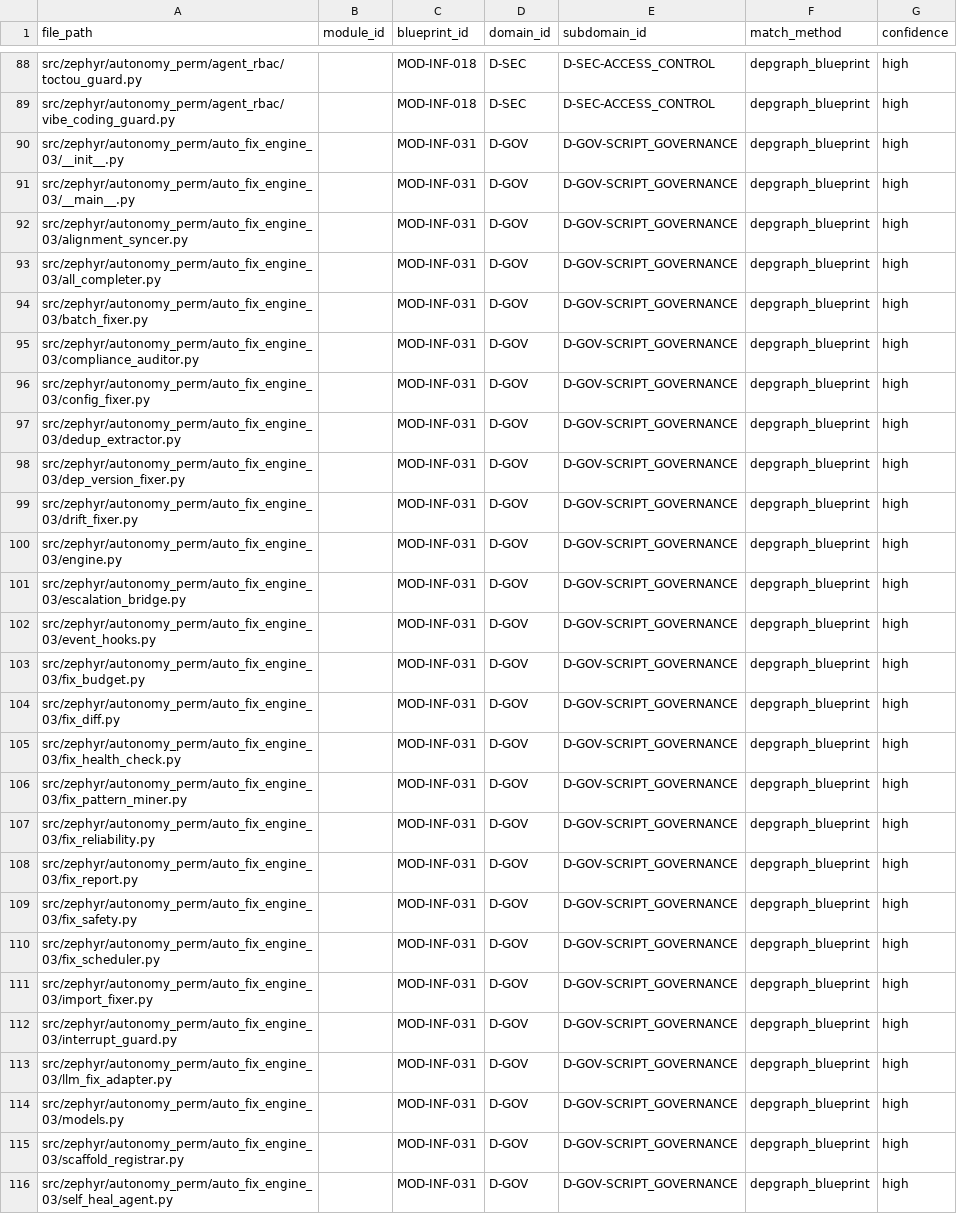
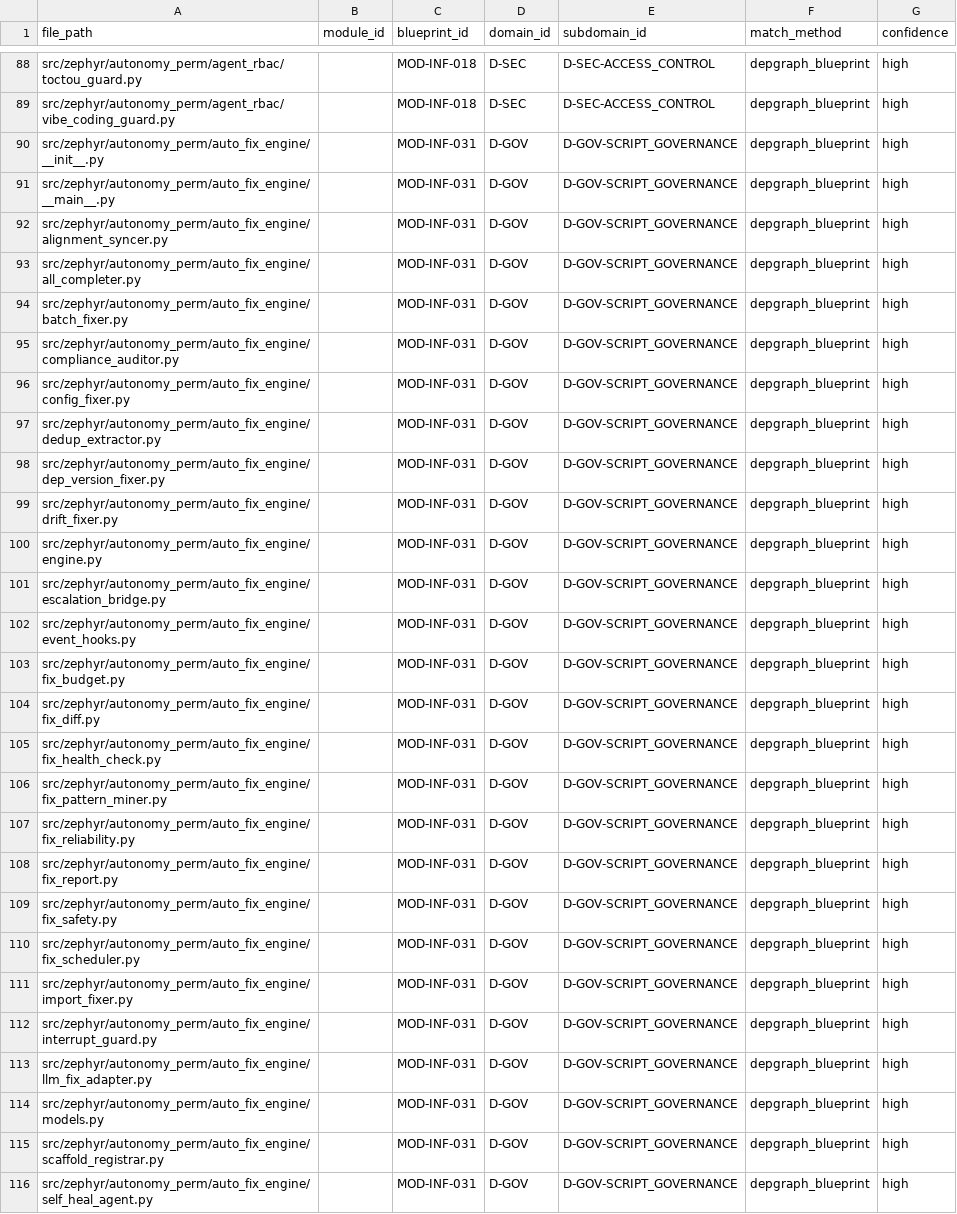
Before and after one commit to xuanFelixVan/ZephyrAlpha, a CSV file: data/asset_index/module_domain_matching.csv, drawn as a sheet; only a part is shown, gaps mark what is left out; the diff covers the shown part only; the diff names each change by its address in the sheet, - before the commit and + after, or states it on an @@ line.

Commit message:
arch(035): P4 陈旧路径引用清理——10文件286处替换(auto_fix_engine_03+orphan_judgment)
依据: ARCH-035 P3-a/P3-b 双真源去重后, docs/生成产物和数据索引中残留陈旧路径引用
- 批量替换 auto_fix_engine_03 -> auto_fix_engine (路径/模块名/变量名形式)
- 批量替换 governance/orphan_judgment -> security/access_control/orphan_judge (路径/模块名/变量名形式)
- 10文件286处替换: 18_d_security.md(186) + module_domain_matching.csv(32) + d_security_dependency.mmd(22) + d_security_split_analysis.json(21) + architecture_debt_registry.md(8) + 33_d_governance.md(8) + full_project_tree_zh/en.md(4) + dm021_report.md(3) + fix_n13_snake_case.py(2)
- 保留3处历史记录不修改: architecture_issue_registry.yaml(fix_phase) + trae_028(resolved_directories) + _archive/migration/(归档脚本)
- 验证: Grep auto_fix_engine_03 仅剩3处历史记录 + Grep governance.orphan_judgment 0匹配

[GW:arch035-p4]

```diff
--- a/data/asset_index/module_domain_matching.csv
+++ b/data/asset_index/module_domain_matching.csv
-A90 (file_path): src/zephyr/autonomy_perm/auto_fix_engine_03/__init__.py
+A90 (file_path): src/zephyr/autonomy_perm/auto_fix_engine/__init__.py
-A91 (file_path): src/zephyr/autonomy_perm/auto_fix_engine_03/__main__.py
+A91 (file_path): src/zephyr/autonomy_perm/auto_fix_engine/__main__.py
-A92 (file_path): src/zephyr/autonomy_perm/auto_fix_engine_03/alignment_syncer.py
+A92 (file_path): src/zephyr/autonomy_perm/auto_fix_engine/alignment_syncer.py
-A93 (file_path): src/zephyr/autonomy_perm/auto_fix_engine_03/all_completer.py
+A93 (file_path): src/zephyr/autonomy_perm/auto_fix_engine/all_completer.py
-A94 (file_path): src/zephyr/autonomy_perm/auto_fix_engine_03/batch_fixer.py
+A94 (file_path): src/zephyr/autonomy_perm/auto_fix_engine/batch_fixer.py
-A95 (file_path): src/zephyr/autonomy_perm/auto_fix_engine_03/compliance_auditor.py
+A95 (file_path): src/zephyr/autonomy_perm/auto_fix_engine/compliance_auditor.py
-A96 (file_path): src/zephyr/autonomy_perm/auto_fix_engine_03/config_fixer.py
+A96 (file_path): src/zephyr/autonomy_perm/auto_fix_engine/config_fixer.py
-A97 (file_path): src/zephyr/autonomy_perm/auto_fix_engine_03/dedup_extractor.py
+A97 (file_path): src/zephyr/autonomy_perm/auto_fix_engine/dedup_extractor.py
-A98 (file_path): src/zephyr/autonomy_perm/auto_fix_engine_03/dep_version_fixer.py
+A98 (file_path): src/zephyr/autonomy_perm/auto_fix_engine/dep_version_fixer.py
-A99 (file_path): src/zephyr/autonomy_perm/auto_fix_engine_03/drift_fixer.py
+A99 (file_path): src/zephyr/autonomy_perm/auto_fix_engine/drift_fixer.py
-A100 (file_path): src/zephyr/autonomy_perm/auto_fix_engine_03/engine.py
+A100 (file_path): src/zephyr/autonomy_perm/auto_fix_engine/engine.py
-A101 (file_path): src/zephyr/autonomy_perm/auto_fix_engine_03/escalation_bridge.py
+A101 (file_path): src/zephyr/autonomy_perm/auto_fix_engine/escalation_bridge.py
-A102 (file_path): src/zephyr/autonomy_perm/auto_fix_engine_03/event_hooks.py
+A102 (file_path): src/zephyr/autonomy_perm/auto_fix_engine/event_hooks.py
-A103 (file_path): src/zephyr/autonomy_perm/auto_fix_engine_03/fix_budget.py
+A103 (file_path): src/zephyr/autonomy_perm/auto_fix_engine/fix_budget.py
-A104 (file_path): src/zephyr/autonomy_perm/auto_fix_engine_03/fix_diff.py
+A104 (file_path): src/zephyr/autonomy_perm/auto_fix_engine/fix_diff.py
-A105 (file_path): src/zephyr/autonomy_perm/auto_fix_engine_03/fix_health_check.py
+A105 (file_path): src/zephyr/autonomy_perm/auto_fix_engine/fix_health_check.py
-A106 (file_path): src/zephyr/autonomy_perm/auto_fix_engine_03/fix_pattern_miner.py
+A106 (file_path): src/zephyr/autonomy_perm/auto_fix_engine/fix_pattern_miner.py
-A107 (file_path): src/zephyr/autonomy_perm/auto_fix_engine_03/fix_reliability.py
+A107 (file_path): src/zephyr/autonomy_perm/auto_fix_engine/fix_reliability.py
-A108 (file_path): src/zephyr/autonomy_perm/auto_fix_engine_03/fix_report.py
+A108 (file_path): src/zephyr/autonomy_perm/auto_fix_engine/fix_report.py
-A109 (file_path): src/zephyr/autonomy_perm/auto_fix_engine_03/fix_safety.py
+A109 (file_path): src/zephyr/autonomy_perm/auto_fix_engine/fix_safety.py
-A110 (file_path): src/zephyr/autonomy_perm/auto_fix_engine_03/fix_scheduler.py
+A110 (file_path): src/zephyr/autonomy_perm/auto_fix_engine/fix_scheduler.py
-A111 (file_path): src/zephyr/autonomy_perm/auto_fix_engine_03/import_fixer.py
+A111 (file_path): src/zephyr/autonomy_perm/auto_fix_engine/import_fixer.py
-A112 (file_path): src/zephyr/autonomy_perm/auto_fix_engine_03/interrupt_guard.py
+A112 (file_path): src/zephyr/autonomy_perm/auto_fix_engine/interrupt_guard.py
-A113 (file_path): src/zephyr/autonomy_perm/auto_fix_engine_03/llm_fix_adapter.py
+A113 (file_path): src/zephyr/autonomy_perm/auto_fix_engine/llm_fix_adapter.py
-A114 (file_path): src/zephyr/autonomy_perm/auto_fix_engine_03/models.py
+A114 (file_path): src/zephyr/autonomy_perm/auto_fix_engine/models.py
-A115 (file_path): src/zephyr/autonomy_perm/auto_fix_engine_03/scaffold_registrar.py
+A115 (file_path): src/zephyr/autonomy_perm/auto_fix_engine/scaffold_registrar.py
-A116 (file_path): src/zephyr/autonomy_perm/auto_fix_engine_03/self_heal_agent.py
+A116 (file_path): src/zephyr/autonomy_perm/auto_fix_engine/self_heal_agent.py
```
Also changed, not shown: 5 edited cells elsewhere in this file, 9 other files.
